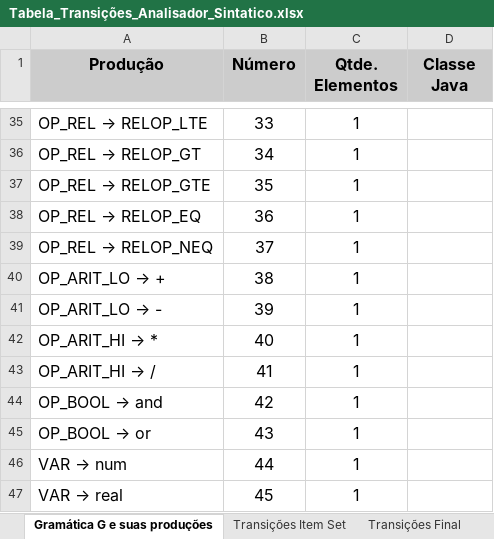
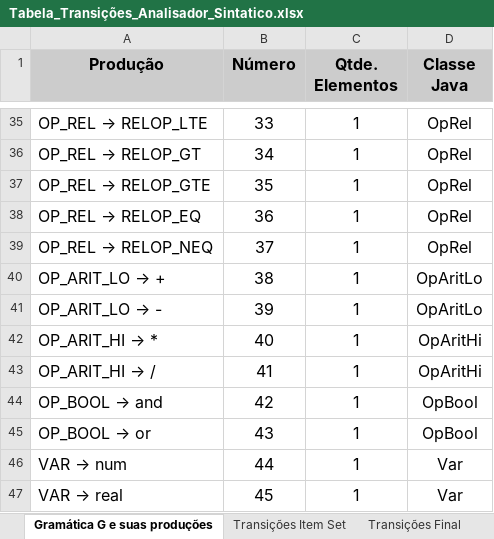
Before and after one commit to wesleyegberto/compilers_study, an Excel workbook: MySimpleCompiler_Beta/Docs_and_diagrams/Tabela_Transições_Analisador_Sintatico.xlsx, sheet Gramática G e suas produções, drawn as a sheet; only a part is shown, gaps mark what is left out; values as stored, in another font and other column widths than the file's, no borders; the diff covers the shown part only; the diff names each change by its address in the sheet, - before the commit and + after, or states it on an @@ line.

Commit message:
Added the classes of each production

```diff
--- a/MySimpleCompiler_Beta/Docs_and_diagrams/Tabela_Transições_Analisador_Sintatico.xlsx (sheet Gramática G e suas produções)
+++ b/MySimpleCompiler_Beta/Docs_and_diagrams/Tabela_Transições_Analisador_Sintatico.xlsx (sheet Gramática G e suas produções)
-D35:D39 (Classe Java): (empty)
+D35:D39 (Classe Java): OpRel
-D40:D41 (Classe Java): (empty)
+D40:D41 (Classe Java): OpAritLo
-D42:D43 (Classe Java): (empty)
+D42:D43 (Classe Java): OpAritHi
-D44:D45 (Classe Java): (empty)
+D44:D45 (Classe Java): OpBool
-D46:D47 (Classe Java): (empty)
+D46:D47 (Classe Java): Var
```
Also changed, not shown: 25 edited cells elsewhere in this sheet.
